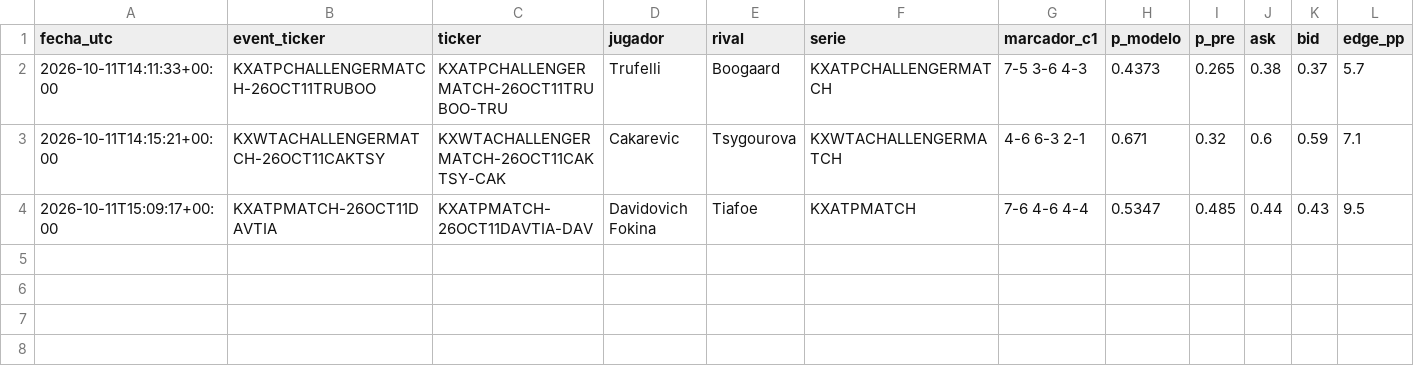
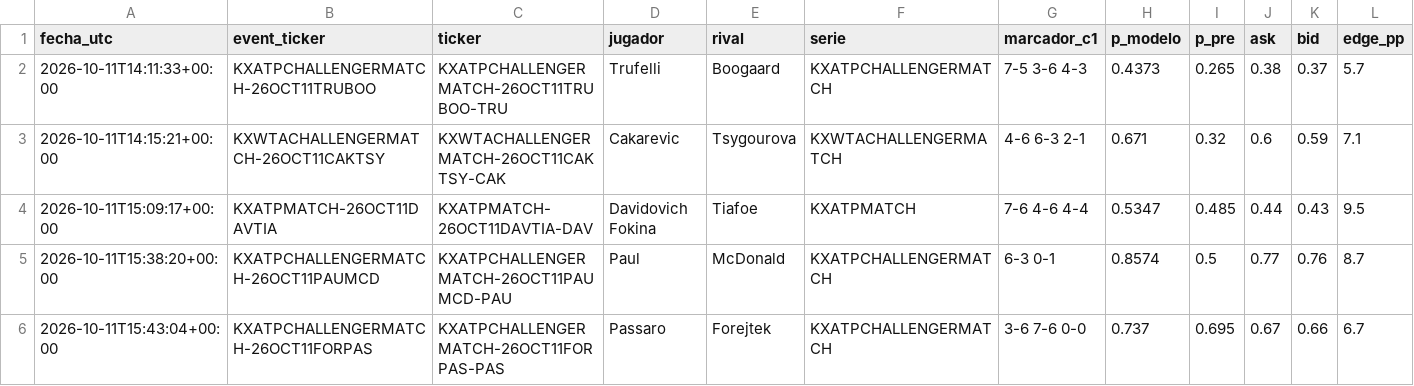
Before and after one commit to dineroforever/tenis-alertas, a CSV file: ks_entradas.csv, drawn as a sheet; only a part is shown; rows hold the shown columns only; the diff names each change by its address in the sheet, - before the commit and + after, or states it on an @@ line.

```diff
--- a/ks_entradas.csv
+++ b/ks_entradas.csv
+row 5: 2026-10-11T15:38:20+00:00 | KXATPCHALLENGERMATCH-26OCT11PAUMCD | KXATPCHALLENGERMATCH-26OCT11PAUMCD-PAU | Paul | McDonald | KXATPCHALLENGERMATCH | 6-3 0-1 | 0.8574 | 0.5 | 0.77 | 0.76 | 8.7
+row 6: 2026-10-11T15:43:04+00:00 | KXATPCHALLENGERMATCH-26OCT11FORPAS | KXATPCHALLENGERMATCH-26OCT11FORPAS-PAS | Passaro | Forejtek | KXATPCHALLENGERMATCH | 3-6 7-6 0-0 | 0.737 | 0.695 | 0.67 | 0.66 | 6.7
```
Also changed, not shown: ks_salidas.csv, 1 other file.
